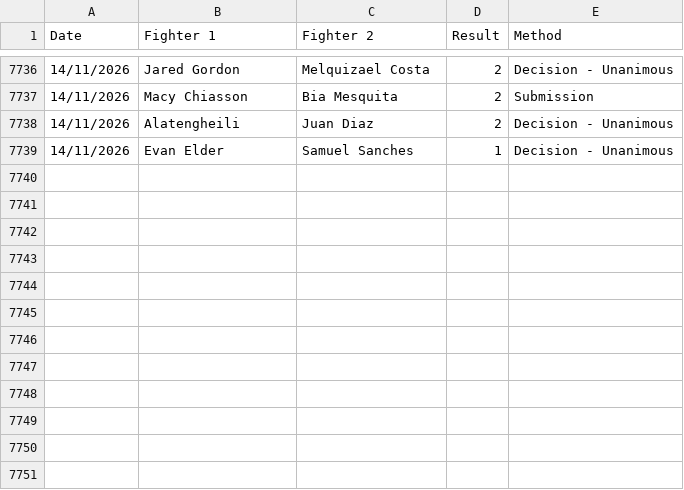
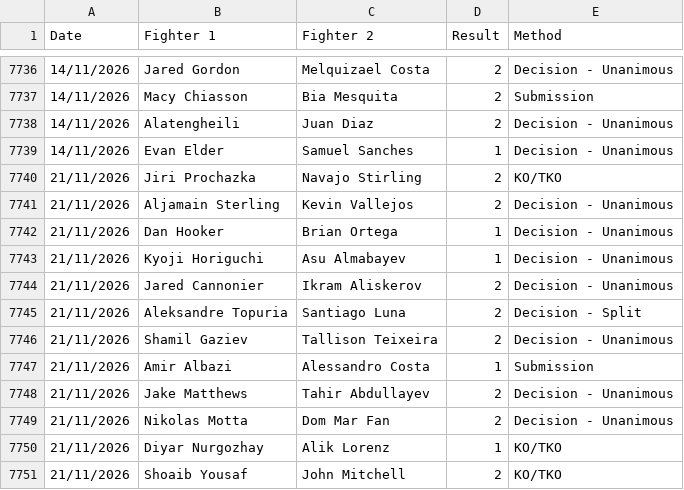
Before and after one commit to Sam-Armstrong/UFC-Almanac, a CSV file: data/FightResults.csv, drawn as a sheet; only a part is shown, gaps mark what is left out; the diff names each change by its address in the sheet, - before the commit and + after, or states it on an @@ line.

Commit message:
chore: update fight results and stats

```diff
--- a/data/FightResults.csv
+++ b/data/FightResults.csv
+row 7740: 21/11/2026 | Jiri Prochazka | Navajo Stirling | 2 | KO/TKO
+row 7741: 21/11/2026 | Aljamain Sterling | Kevin Vallejos | 2 | Decision - Unanimous
+row 7742: 21/11/2026 | Dan Hooker | Brian Ortega | 1 | Decision - Unanimous
+row 7743: 21/11/2026 | Kyoji Horiguchi | Asu Almabayev | 1 | Decision - Unanimous
+row 7744: 21/11/2026 | Jared Cannonier | Ikram Aliskerov | 2 | Decision - Unanimous
+row 7745: 21/11/2026 | Aleksandre Topuria | Santiago Luna | 2 | Decision - Split
+row 7746: 21/11/2026 | Shamil Gaziev | Tallison Teixeira | 2 | Decision - Unanimous
+row 7747: 21/11/2026 | Amir Albazi | Alessandro Costa | 1 | Submission
+row 7748: 21/11/2026 | Jake Matthews | Tahir Abdullayev | 2 | Decision - Unanimous
+row 7749: 21/11/2026 | Nikolas Motta | Dom Mar Fan | 2 | Decision - Unanimous
+row 7750: 21/11/2026 | Diyar Nurgozhay | Alik Lorenz | 1 | KO/TKO
+row 7751: 21/11/2026 | Shoaib Yousaf | John Mitchell | 2 | KO/TKO
```
Also changed, not shown: 1 other file.
